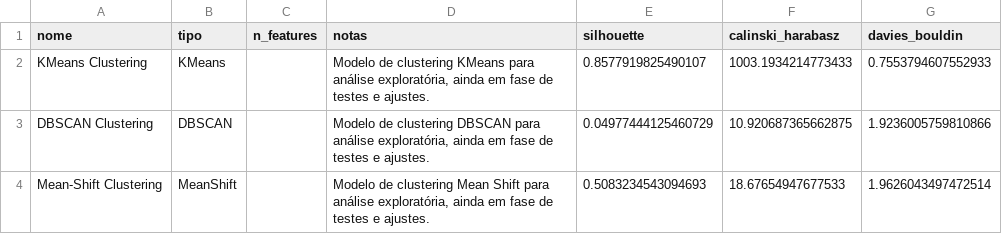
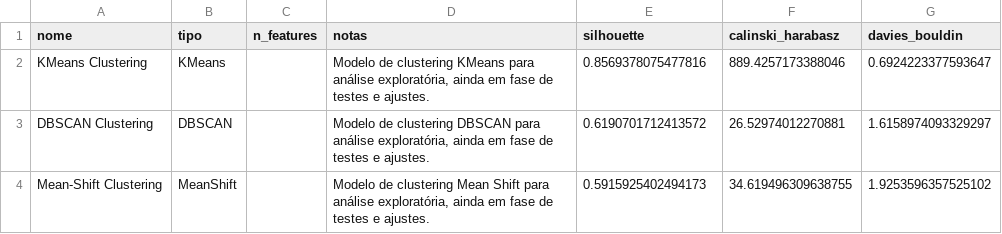
Before and after one commit to AndreyFernandes-NP/ProjetoIntegrador-I, a CSV file: reports/ml/ml_unsupervised_metrics.csv, drawn as a sheet.

```diff
--- a/reports/ml/ml_unsupervised_metrics.csv
+++ b/reports/ml/ml_unsupervised_metrics.csv
@@ -1,4 +1,4 @@
 nome;tipo;n_features;notas;silhouette;calinski_harabasz;davies_bouldin
-KMeans Clustering;KMeans;;Modelo de clustering KMeans para análise exploratória, ainda em fase de testes e ajustes.;0.8577919825490107;1003.1934214773433;0.7553794607552933
-DBSCAN Clustering;DBSCAN;;Modelo de clustering DBSCAN para análise exploratória, ainda em fase de testes e ajustes.;0.04977444125460729;10.920687365662875;1.9236005759810866
-Mean-Shift Clustering;MeanShift;;Modelo de clustering Mean Shift para análise exploratória, ainda em fase de testes e ajustes.;0.5083234543094693;18.67654947677533;1.9626043497472514
+KMeans Clustering;KMeans;;Modelo de clustering KMeans para análise exploratória, ainda em fase de testes e ajustes.;0.8569378075477816;889.4257173388046;0.6924223377593647
+DBSCAN Clustering;DBSCAN;;Modelo de clustering DBSCAN para análise exploratória, ainda em fase de testes e ajustes.;0.6190701712413572;26.52974012270881;1.6158974093329297
+Mean-Shift Clustering;MeanShift;;Modelo de clustering Mean Shift para análise exploratória, ainda em fase de testes e ajustes.;0.5915925402494173;34.619496309638755;1.9253596357525102
```
Also changed, not shown: data/processed/validation_dataset.csv, reports/ml/Extra Trees Regressor_predictions.csv, 9 other files.
